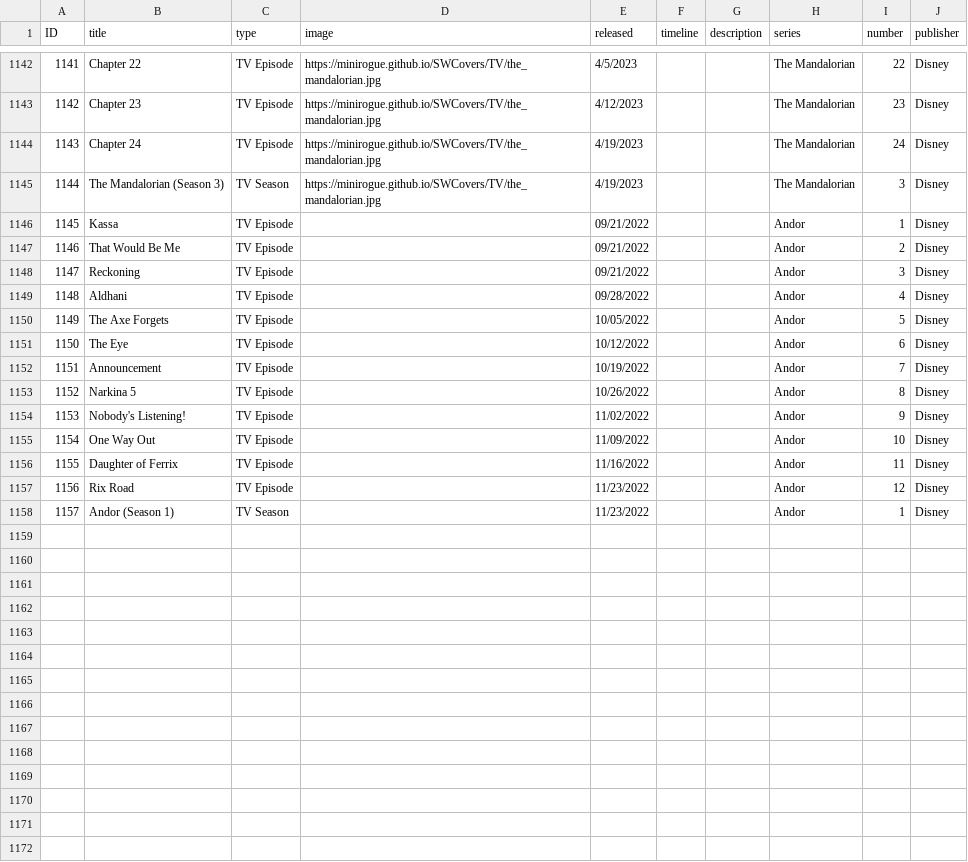
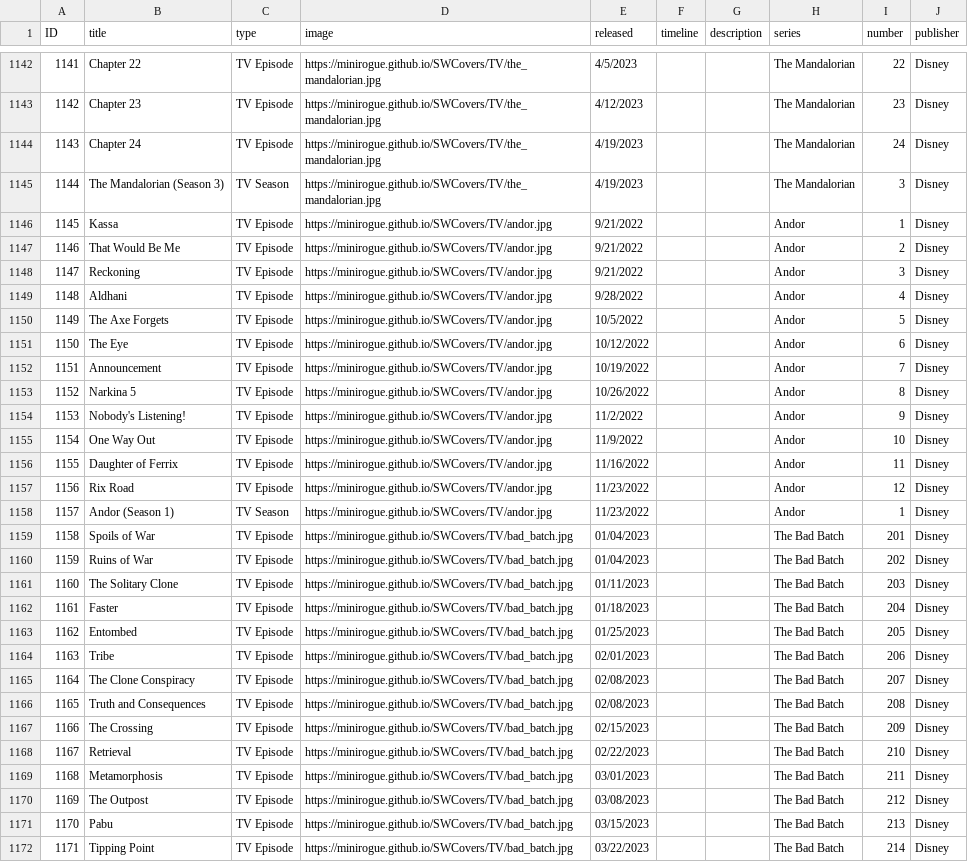
Before and after one commit to Minirogue/HoloCanon, a CSV file: api/src/main/resources/media.csv, drawn as a sheet; only a part is shown, gaps mark what is left out; the diff covers the shown part only.

Commit message:
Add Bad Batch season 2

```diff
--- a/api/src/main/resources/media.csv
+++ b/api/src/main/resources/media.csv
@@ -1145,14 +1145,28 @@ ID,title,type,image,released,timeline,description,series,number,publisher
 1144,The Mandalorian (Season 3),TV Season,https://minirogue.github.io/SWCovers/TV/the_mandalorian.jpg,4/19/2023,,,The Mandalorian,3,Disney
-1145,Kassa,TV Episode,,09/21/2022,,,Andor,1,Disney
-1146,That Would Be Me,TV Episode,,09/21/2022,,,Andor,2,Disney
-1147,Reckoning,TV Episode,,09/21/2022,,,Andor,3,Disney
-1148,Aldhani,TV Episode,,09/28/2022,,,Andor,4,Disney
-1149,The Axe Forgets,TV Episode,,10/05/2022,,,Andor,5,Disney
-1150,The Eye,TV Episode,,10/12/2022,,,Andor,6,Disney
-1151,Announcement,TV Episode,,10/19/2022,,,Andor,7,Disney
-1152,Narkina 5,TV Episode,,10/26/2022,,,Andor,8,Disney
-1153,Nobody's Listening!,TV Episode,,11/02/2022,,,Andor,9,Disney
-1154,One Way Out,TV Episode,,11/09/2022,,,Andor,10,Disney
-1155,Daughter of Ferrix,TV Episode,,11/16/2022,,,Andor,11,Disney
-1156,Rix Road,TV Episode,,11/23/2022,,,Andor,12,Disney
-1157,Andor (Season 1),TV Season,,11/23/2022,,,Andor,1,Disney
+1145,Kassa,TV Episode,https://minirogue.github.io/SWCovers/TV/andor.jpg,9/21/2022,,,Andor,1,Disney
+1146,That Would Be Me,TV Episode,https://minirogue.github.io/SWCovers/TV/andor.jpg,9/21/2022,,,Andor,2,Disney
+1147,Reckoning,TV Episode,https://minirogue.github.io/SWCovers/TV/andor.jpg,9/21/2022,,,Andor,3,Disney
+1148,Aldhani,TV Episode,https://minirogue.github.io/SWCovers/TV/andor.jpg,9/28/2022,,,Andor,4,Disney
+1149,The Axe Forgets,TV Episode,https://minirogue.github.io/SWCovers/TV/andor.jpg,10/5/2022,,,Andor,5,Disney
+1150,The Eye,TV Episode,https://minirogue.github.io/SWCovers/TV/andor.jpg,10/12/2022,,,Andor,6,Disney
+1151,Announcement,TV Episode,https://minirogue.github.io/SWCovers/TV/andor.jpg,10/19/2022,,,Andor,7,Disney
+1152,Narkina 5,TV Episode,https://minirogue.github.io/SWCovers/TV/andor.jpg,10/26/2022,,,Andor,8,Disney
+1153,Nobody's Listening!,TV Episode,https://minirogue.github.io/SWCovers/TV/andor.jpg,11/2/2022,,,Andor,9,Disney
+1154,One Way Out,TV Episode,https://minirogue.github.io/SWCovers/TV/andor.jpg,11/9/2022,,,Andor,10,Disney
+1155,Daughter of Ferrix,TV Episode,https://minirogue.github.io/SWCovers/TV/andor.jpg,11/16/2022,,,Andor,11,Disney
+1156,Rix Road,TV Episode,https://minirogue.github.io/SWCovers/TV/andor.jpg,11/23/2022,,,Andor,12,Disney
+1157,Andor (Season 1),TV Season,https://minirogue.github.io/SWCovers/TV/andor.jpg,11/23/2022,,,Andor,1,Disney
+1158,Spoils of War,TV Episode,https://minirogue.github.io/SWCovers/TV/bad_batch.jpg,01/04/2023,,,The Bad Batch,201,Disney
+1159,Ruins of War,TV Episode,https://minirogue.github.io/SWCovers/TV/bad_batch.jpg,01/04/2023,,,The Bad Batch,202,Disney
+1160,The Solitary Clone,TV Episode,https://minirogue.github.io/SWCovers/TV/bad_batch.jpg,01/11/2023,,,The Bad Batch,203,Disney
+1161,Faster,TV Episode,https://minirogue.github.io/SWCovers/TV/bad_batch.jpg,01/18/2023,,,The Bad Batch,204,Disney
+1162,Entombed,TV Episode,https://minirogue.github.io/SWCovers/TV/bad_batch.jpg,01/25/2023,,,The Bad Batch,205,Disney
+1163,Tribe,TV Episode,https://minirogue.github.io/SWCovers/TV/bad_batch.jpg,02/01/2023,,,The Bad Batch,206,Disney
+1164,The Clone Conspiracy,TV Episode,https://minirogue.github.io/SWCovers/TV/bad_batch.jpg,02/08/2023,,,The Bad Batch,207,Disney
+1165,Truth and Consequences,TV Episode,https://minirogue.github.io/SWCovers/TV/bad_batch.jpg,02/08/2023,,,The Bad Batch,208,Disney
+1166,The Crossing,TV Episode,https://minirogue.github.io/SWCovers/TV/bad_batch.jpg,02/15/2023,,,The Bad Batch,209,Disney
+1167,Retrieval,TV Episode,https://minirogue.github.io/SWCovers/TV/bad_batch.jpg,02/22/2023,,,The Bad Batch,210,Disney
+1168,Metamorphosis,TV Episode,https://minirogue.github.io/SWCovers/TV/bad_batch.jpg,03/01/2023,,,The Bad Batch,211,Disney
+1169,The Outpost,TV Episode,https://minirogue.github.io/SWCovers/TV/bad_batch.jpg,03/08/2023,,,The Bad Batch,212,Disney
+1170,Pabu,TV Episode,https://minirogue.github.io/SWCovers/TV/bad_batch.jpg,03/15/2023,,,The Bad Batch,213,Disney
+1171,Tipping Point,TV Episode,https://minirogue.github.io/SWCovers/TV/bad_batch.jpg,03/22/2023,,,The Bad Batch,214,Disney
```
Also changed, not shown: 3 added rows elsewhere in this file.
